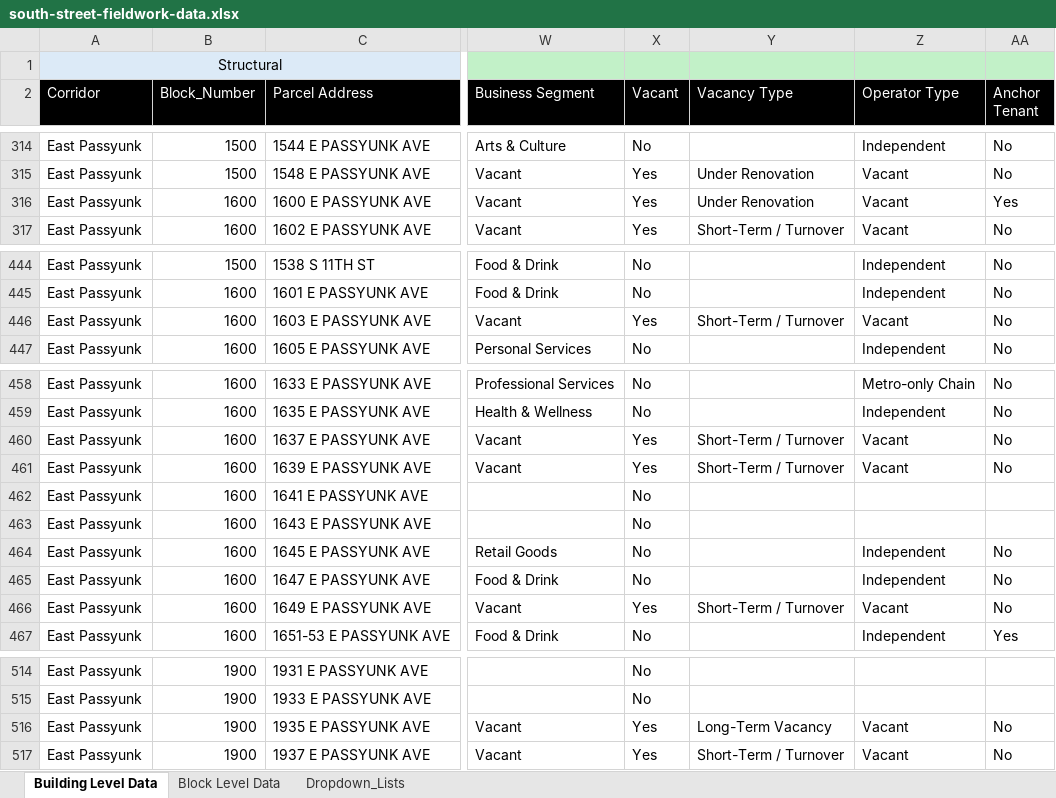
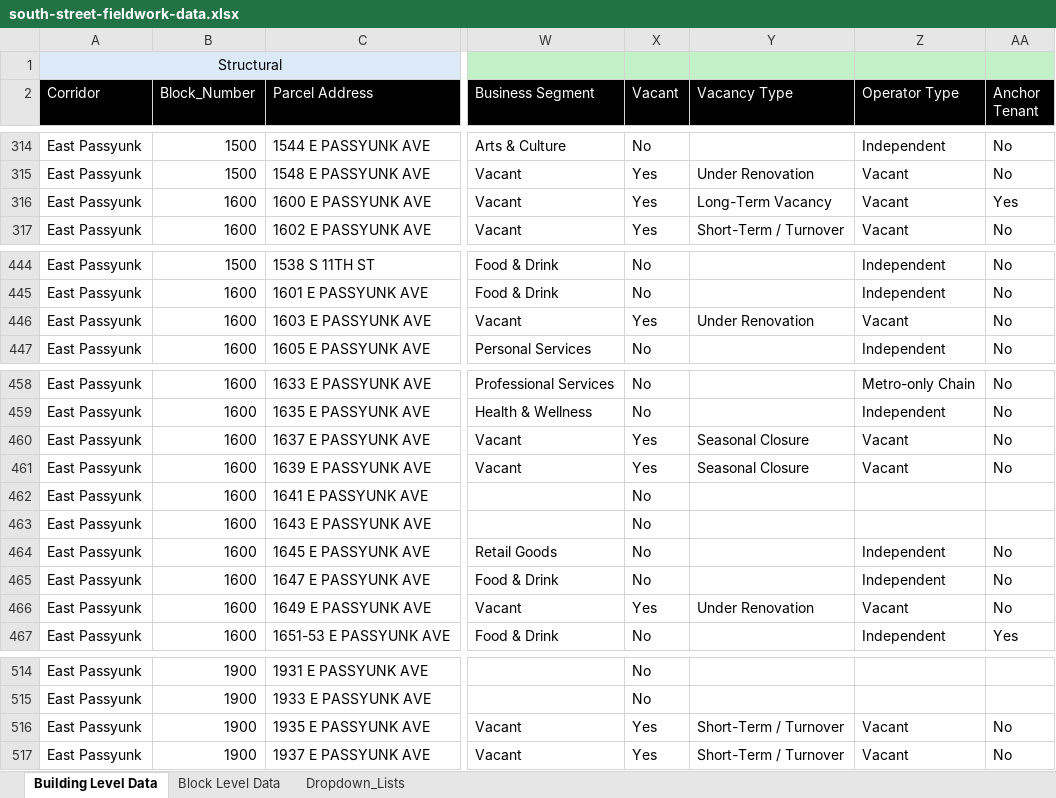
Before and after one commit to Bengelhardt2014/south-street-site, an Excel workbook: public/data/south-street-fieldwork-data.xlsx, sheet Building Level Data, drawn as a sheet; only a part is shown, gaps mark what is left out; values as stored, in another font and other column widths than the file's, no borders; conditional formats not drawn; the diff covers the shown part only; the diff names each change by its address in the sheet, - before the commit and + after, or states it on an @@ line.

```diff
--- a/public/data/south-street-fieldwork-data.xlsx (sheet Building Level Data)
+++ b/public/data/south-street-fieldwork-data.xlsx (sheet Building Level Data)
-Y316 (Vacancy Type): Under Renovation
+Y316 (Vacancy Type): Long-Term Vacancy
-Y446 (Vacancy Type): Short-Term / Turnover
+Y446 (Vacancy Type): Under Renovation
-Y460:Y461 (Vacancy Type): Short-Term / Turnover
+Y460:Y461 (Vacancy Type): Seasonal Closure
-Y466 (Vacancy Type): Short-Term / Turnover
+Y466 (Vacancy Type): Under Renovation
-Y516 (Vacancy Type): Long-Term Vacancy
+Y516 (Vacancy Type): Short-Term / Turnover
```
Also changed, not shown: 39 edited cells elsewhere in this sheet, formulas that keep their value, 5 other files.
